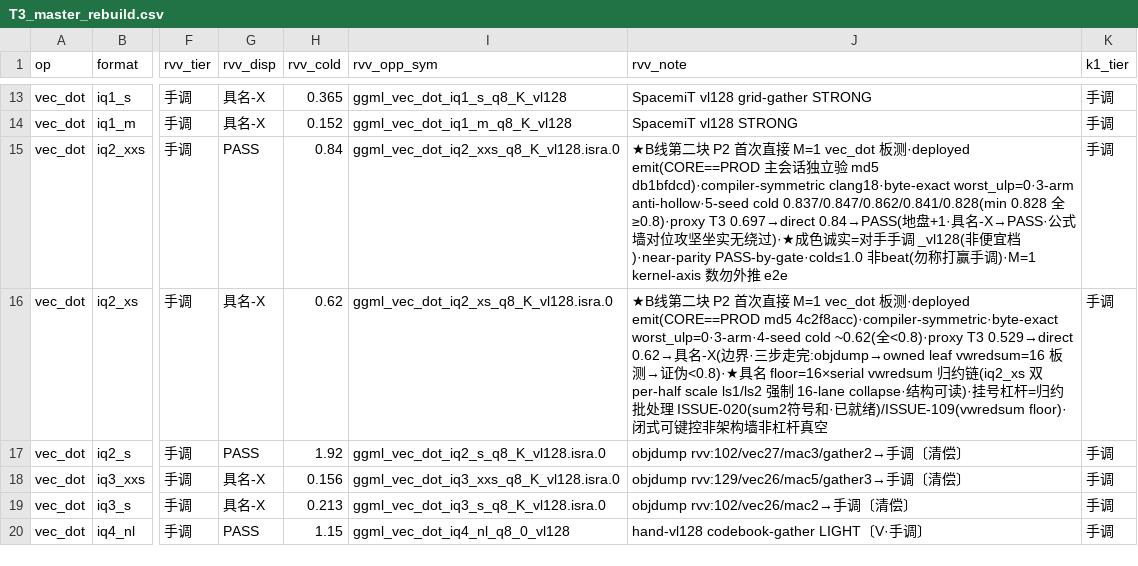
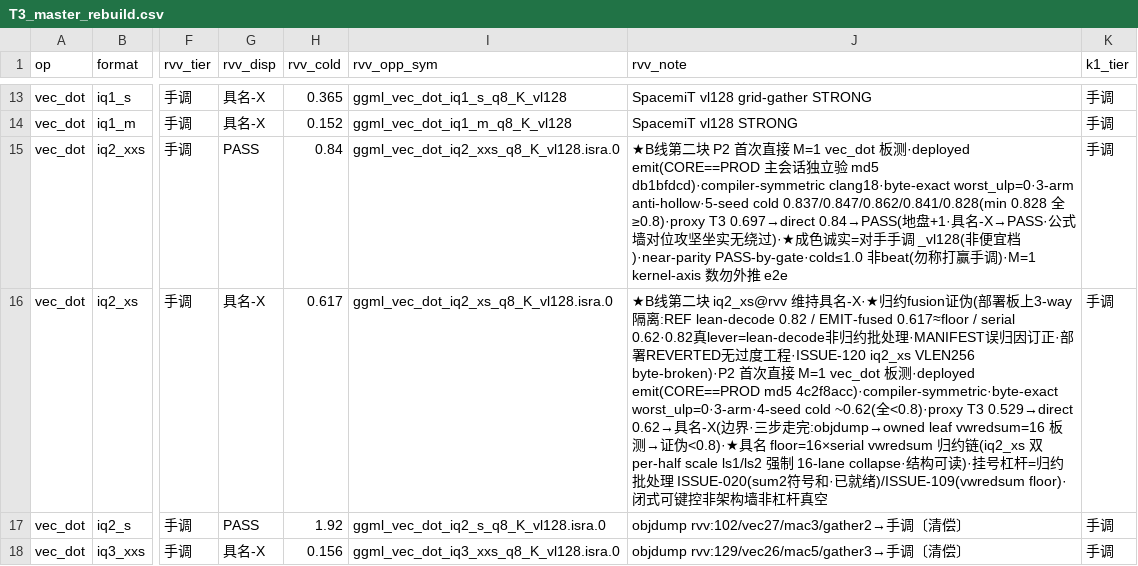
Before and after one commit to zzyu5/TianChen-RV, a CSV file: experiments/master/T3_master_rebuild.csv, drawn as a sheet; only a part is shown, gaps mark what is left out; the shorter side is filled out with more unchanged rows; the diff names each change by its address in the sheet, - before the commit and + after, or states it on an @@ line.

```diff
--- a/experiments/master/T3_master_rebuild.csv
+++ b/experiments/master/T3_master_rebuild.csv
-H16 (rvv_cold): 0.62
+H16 (rvv_cold): 0.617
-J16 (rvv_note): …块 P2 首次…
+J16 (rvv_note): …块 iq2_xs@rvv 维持具名-X·★归约fusion证伪(部署板上3-way隔离:REF lean-decode 0.82 / EMIT-fused 0.617≈floor / serial 0.62·0.82真lever=lean-decode非归约批处理·MANIFEST误归因订正·部署REVERTED无过度工程·ISSUE-120 iq2_xs VLEN256 byte-broken)·P2 首次…
```
Also changed, not shown: 4 other files.
